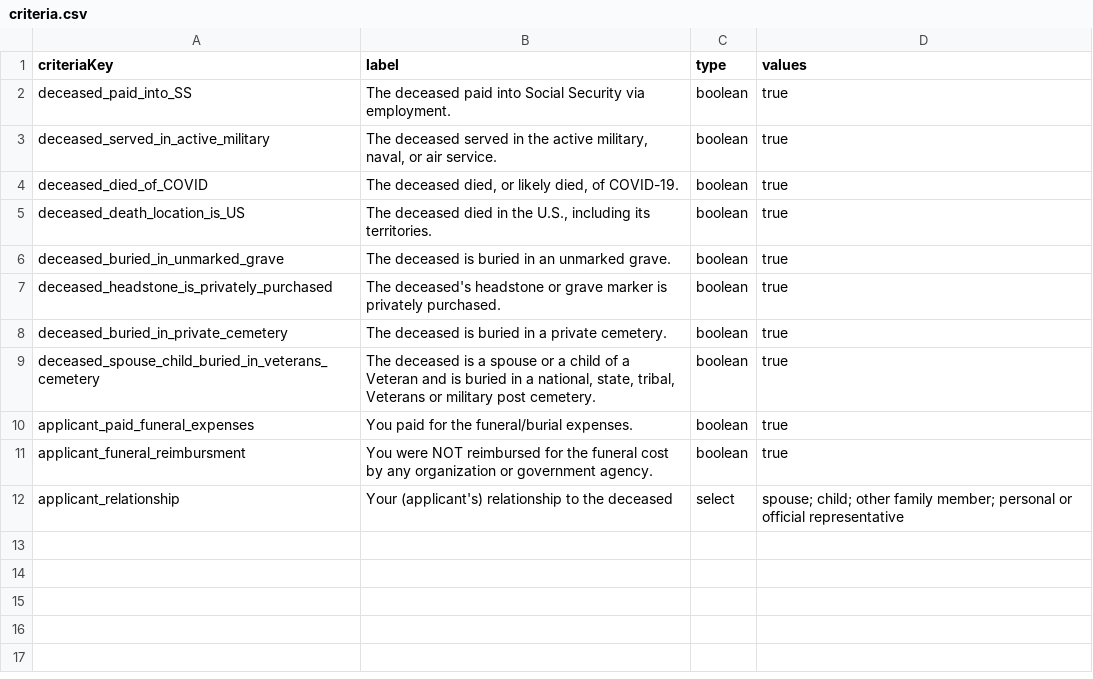
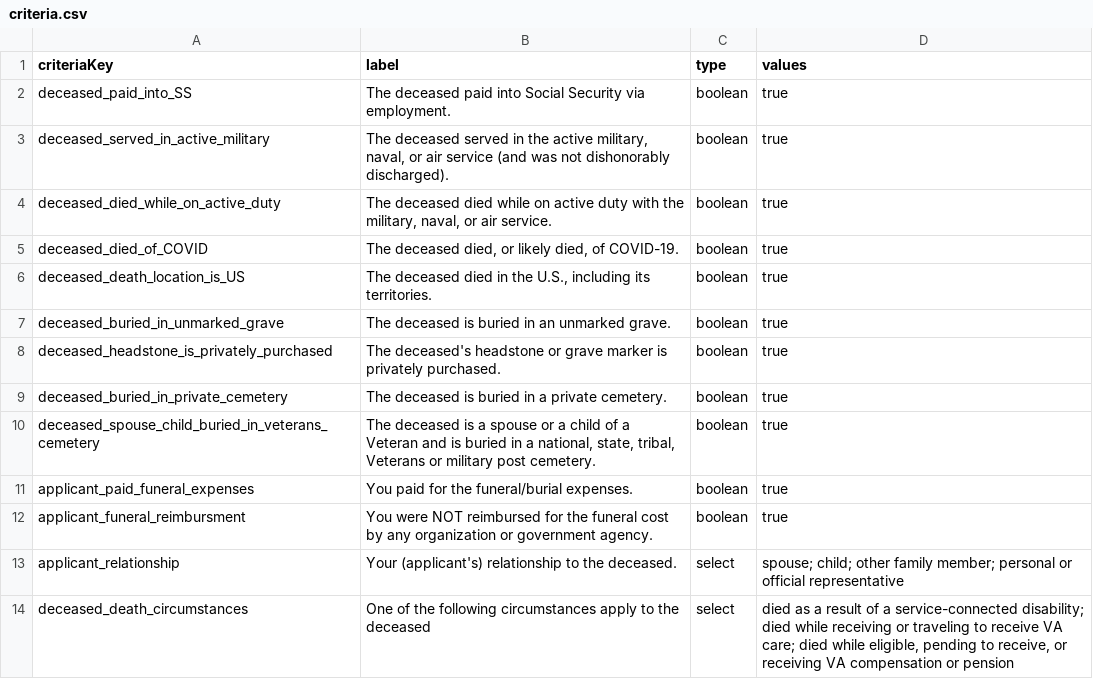
Before and after one commit to GSA-TTS/usagov-benefits-eligibility, a CSV file: content/criteria.csv, drawn as a sheet; addresses are those after the commit; the diff names each change by its address in the sheet, - before the commit and + after, or states it on an @@ line.

Commit message:
Add deceased_died_while_on_active_duty to criteria

```diff
--- a/content/criteria.csv
+++ b/content/criteria.csv
-B3 (label): …or air service.
+B3 (label): …or air service (and was not dishonorably discharged).
+row 4: deceased_died_while_on_active_duty | The deceased died while on active duty with the military, naval, or air service. | boolean | true
-B13 (label): …to the deceased
+B13 (label): …to the deceased.
+row 14: deceased_death_circumstances | One of the following circumstances apply to the deceased | select | died as a result of a service-connected disability; died while receiving or traveling to receive VA care; died while eligible, pending to receive, or receiving VA compensation or pension
```
